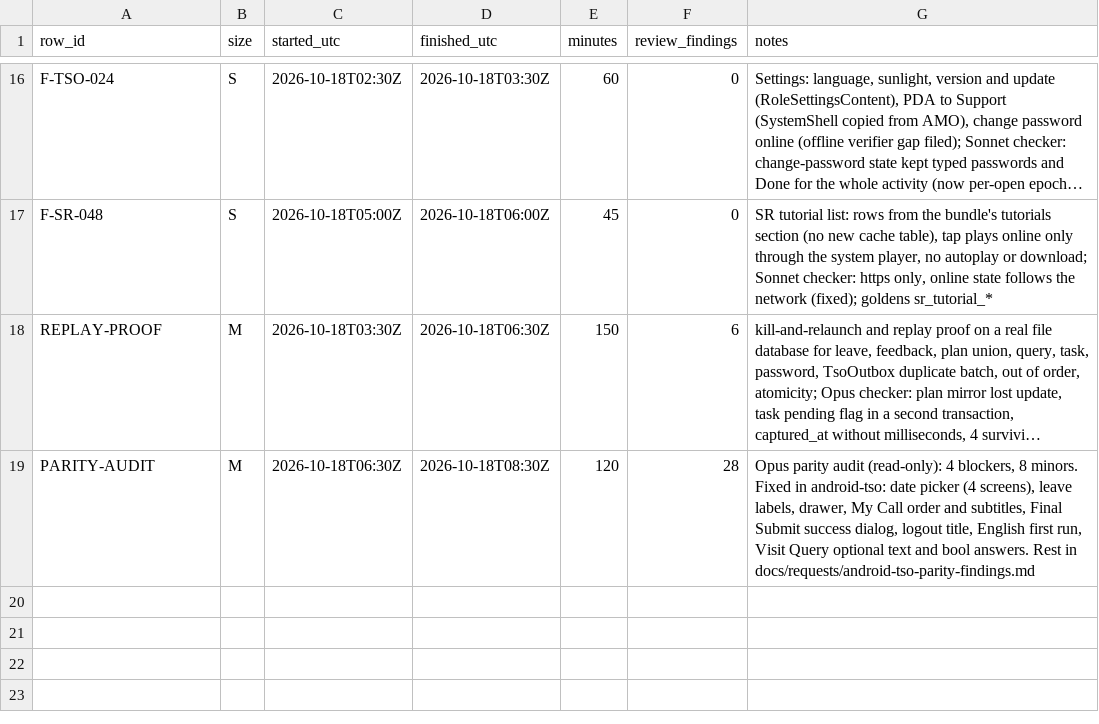
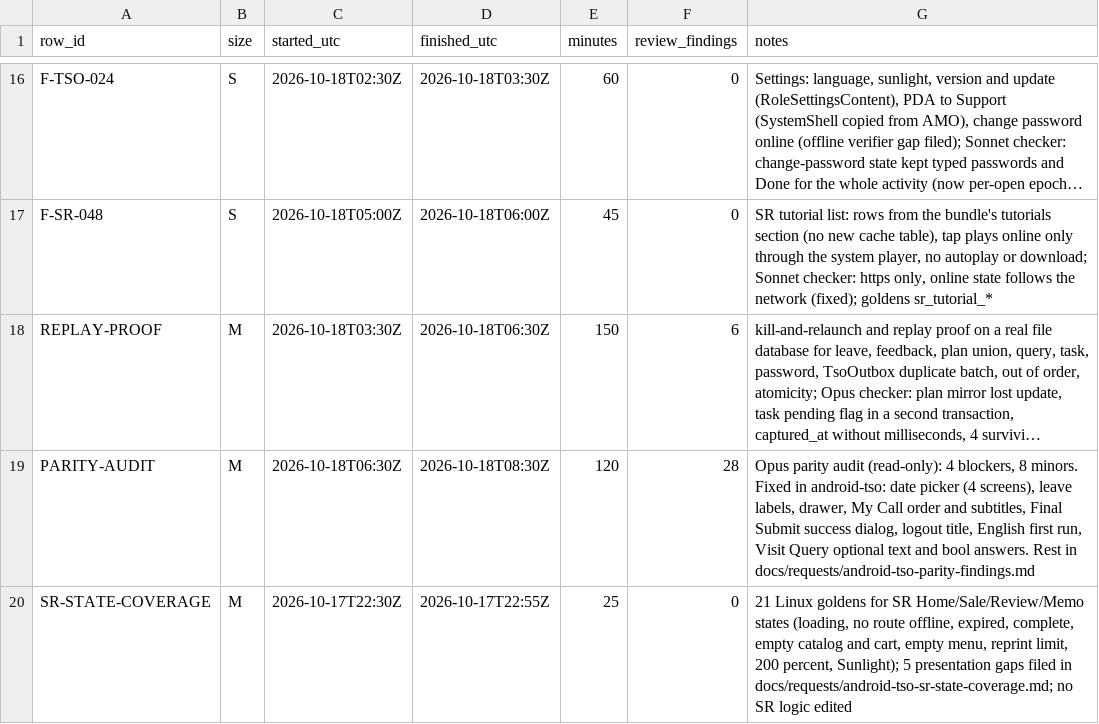
Before and after one commit to asefameerador96-ctrl/Aron-Pro-Max, a CSV file: docs/status/android-tso.csv, drawn as a sheet; only a part is shown, gaps mark what is left out; long unchanged cells end in …; the diff names each change by its address in the sheet, - before the commit and + after, or states it on an @@ line.

```diff
--- a/docs/status/android-tso.csv
+++ b/docs/status/android-tso.csv
+row 20: SR-STATE-COVERAGE | M | 2026-10-17T22:30Z | 2026-10-17T22:55Z | 25 | 0 | 21 Linux goldens for SR Home/Sale/Review/Memo states (loading, no route offline, expired, complete, empty catalog and cart, empty menu, reprint limit, 200 percent, Sunlight); 5 presentation gaps filed in docs/requests/android-tso-sr-state-coverage.md; no SR logic edited
```
Also changed, not shown: 23 other files.
